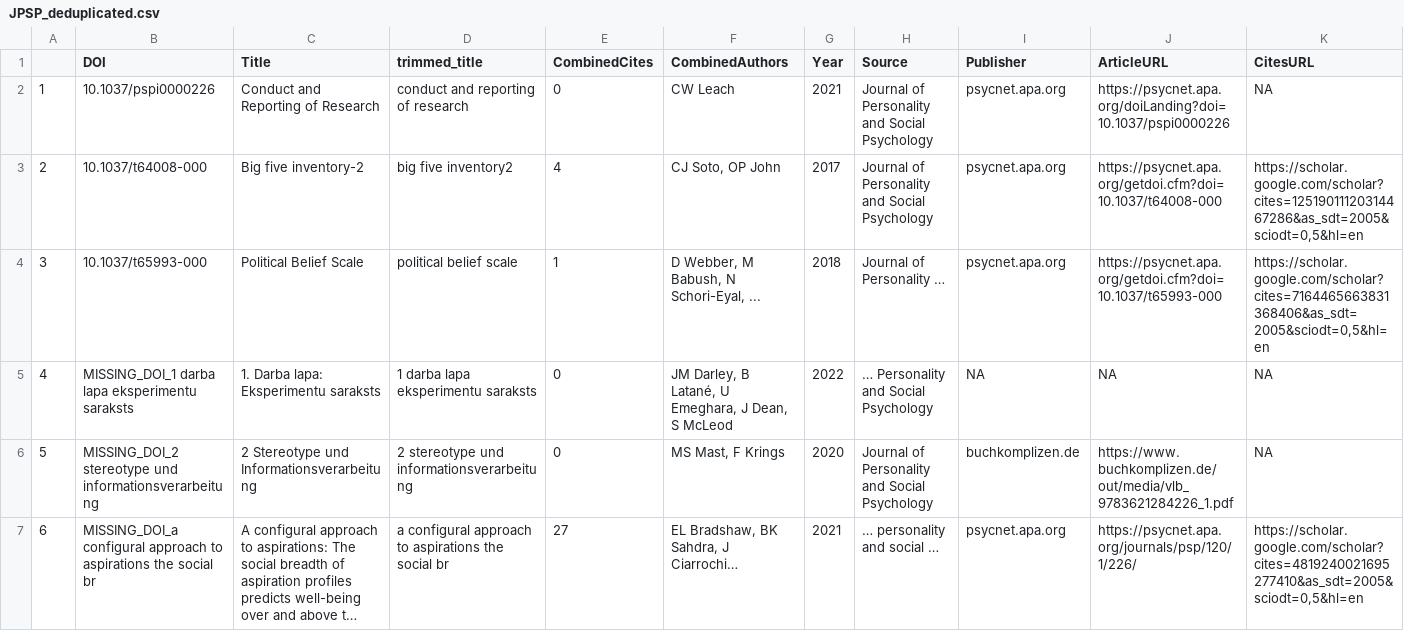
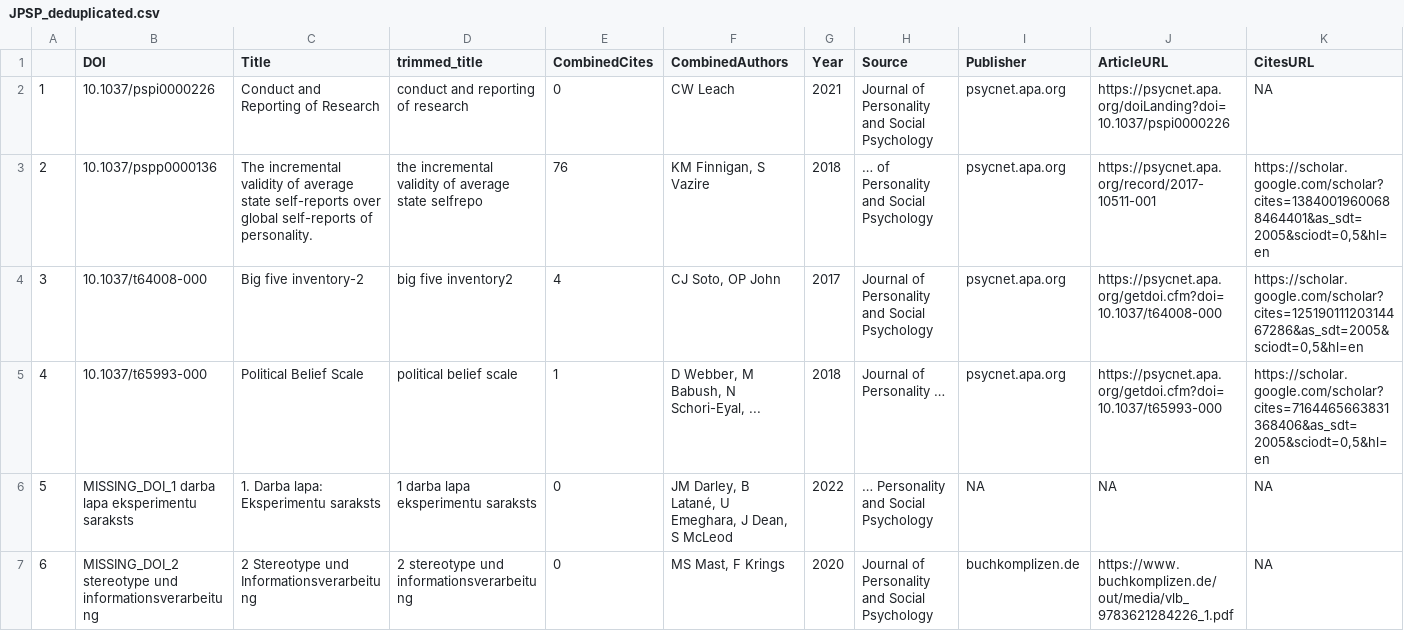
Before and after one commit to jordanrubimac/darn-textscan, a CSV file: data/JPSP_deduplicated.csv, drawn as a sheet; only a part is shown; the shorter side is filled out with more unchanged rows; long unchanged cells end in …; addresses are those after the commit; rows hold the shown columns only; the diff covers the shown part only; the diff names each change by its address in the sheet, - before the commit and + after, or states it on an @@ line.

```diff
--- a/data/JPSP_deduplicated.csv
+++ b/data/JPSP_deduplicated.csv
+row 3: 2 | 10.1037/pspp0000136 | The incremental validity of average state self-reports over global self-reports of personality. | the incremental validity of average state selfrepo | 76 | KM Finnigan, S Vazire | 2018 | … of Personality and Social Psychology | psycnet.apa.org | https://psycnet.apa.org/record/2017-10511-001 | https://scholar.google.com/scholar?cites=13840019600688464401&as_sdt=2005&sciodt=0,5&hl=en
@@ column A renumbered from row 4 down @@
```
Also changed, not shown: 2 removed rows and 1 edited cell elsewhere in this file, 4 other files.
